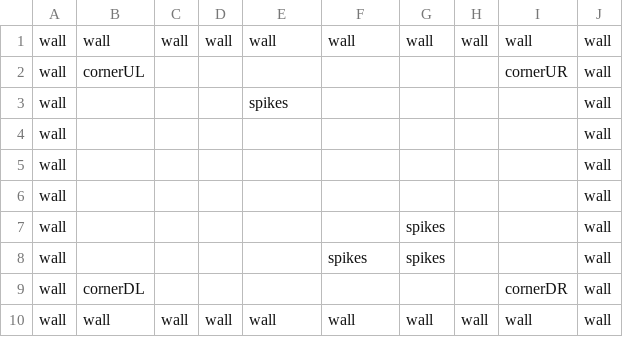
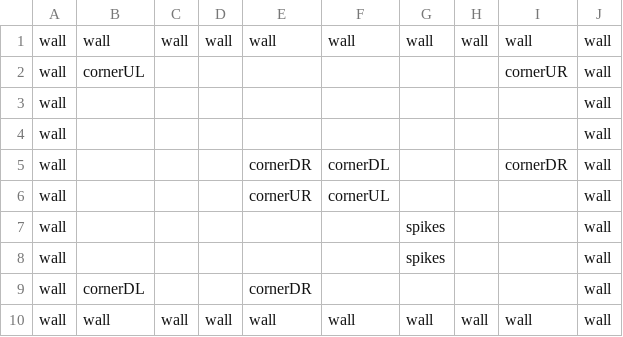
Before and after one commit to BJNick/cs30-final-project, a CSV file: map_data.csv, drawn as a sheet.

```diff
--- a/map_data.csv
+++ b/map_data.csv
@@ -2,9 +2,9 @@ wall,wall,wall,wall,wall,wall,wall,wall,wall,wall
 wall,cornerUL,,,,,,,cornerUR,wall
-wall,,,,spikes,,,,,wall
 wall,,,,,,,,,wall
 wall,,,,,,,,,wall
-wall,,,,,,,,,wall
+wall,,,,cornerDR,cornerDL,,,cornerDR,wall
+wall,,,,cornerUR,cornerUL,,,,wall
 wall,,,,,,spikes,,,wall
-wall,,,,,spikes,spikes,,,wall
-wall,cornerDL,,,,,,,cornerDR,wall
+wall,,,,,,spikes,,,wall
+wall,cornerDL,,,cornerDR,,,,,wall
 wall,wall,wall,wall,wall,wall,wall,wall,wall,wall
```
Also changed, not shown: 15 other files.
